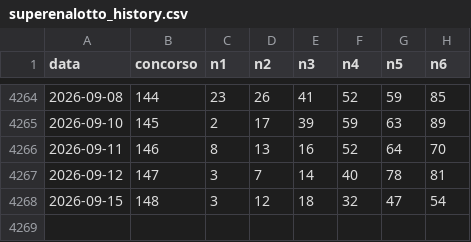
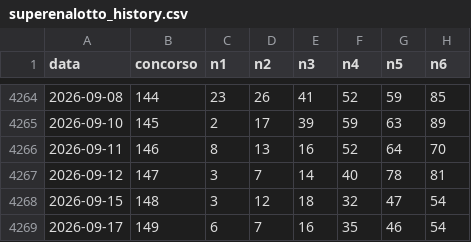
Before and after one commit to FabZaf/superenalotto-statistical-engine, a CSV file: superenalotto_history.csv, drawn as a sheet; only a part is shown, gaps mark what is left out; the diff names each change by its address in the sheet, - before the commit and + after, or states it on an @@ line.

```diff
--- a/superenalotto_history.csv
+++ b/superenalotto_history.csv
+row 4269: 2026-09-17 | 149 | 6 | 7 | 16 | 35 | 46 | 54
```
